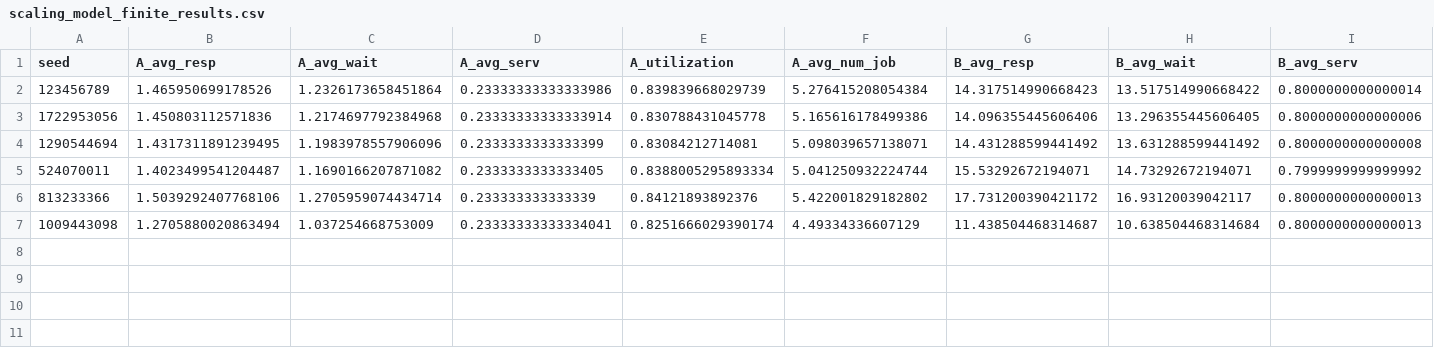
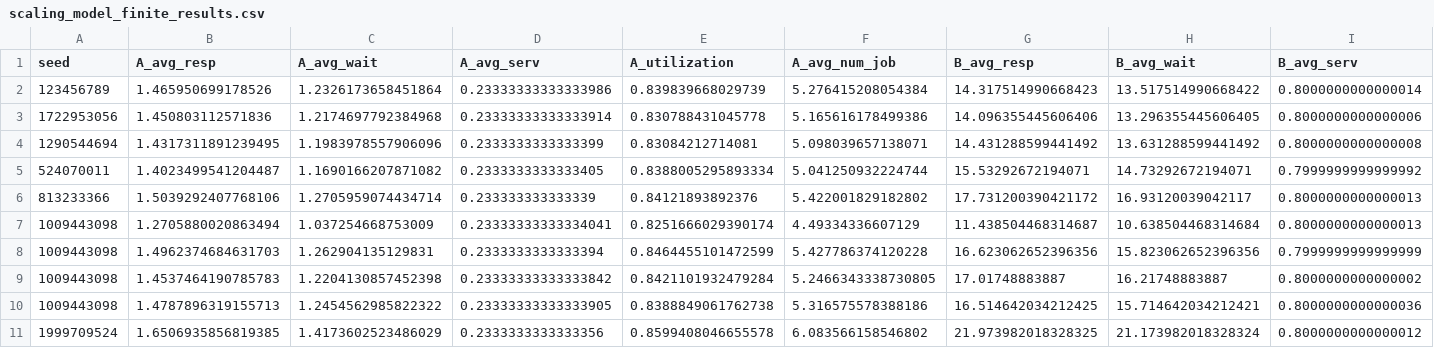
Before and after one commit to Flackozi/PMCSN_Project, a CSV file: output/scaling_model_finite_results.csv, drawn as a sheet; only a part is shown; rows hold the shown columns only; the diff names each change by its address in the sheet, - before the commit and + after, or states it on an @@ line.

Commit message:
continuo scaling

```diff
--- a/output/scaling_model_finite_results.csv
+++ b/output/scaling_model_finite_results.csv
+row 8: 1009443098 | 1.4962374684631703 | 1.262904135129831 | 0.2333333333333394 | 0.8464455101472599 | 5.427786374120228 | 16.623062652396356 | 15.823062652396356 | 0.7999999999999999
+row 9: 1009443098 | 1.4537464190785783 | 1.2204130857452398 | 0.23333333333333842 | 0.8421101932479284 | 5.2466343338730805 | 17.01748883887 | 16.21748883887 | 0.8000000000000002
+row 10: 1009443098 | 1.4787896319155713 | 1.2454562985822322 | 0.23333333333333905 | 0.8388849061762738 | 5.316575578388186 | 16.514642034212425 | 15.714642034212421 | 0.8000000000000036
+row 11: 1999709524 | 1.6506935856819385 | 1.4173602523486029 | 0.2333333333333356 | 0.8599408046655578 | 6.083566158546802 | 21.973982018328325 | 21.173982018328324 | 0.8000000000000012
```
Also changed, not shown: output/base_model_finite_results.csv, 3 other files.
